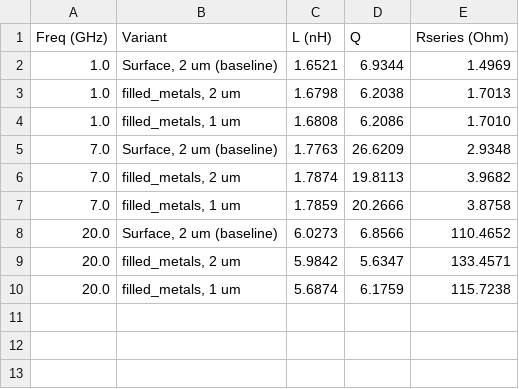
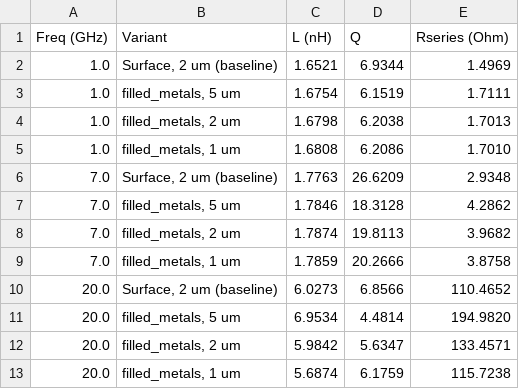
Before and after one commit to VolkerMuehlhaus/gds2palace_ihp_sg13g2, a CSV file: more_examples/filled_metals_inductor_L2n0/results/delta_LQR_table.csv, drawn as a sheet.

```diff
--- a/more_examples/filled_metals_inductor_L2n0/results/delta_LQR_table.csv
+++ b/more_examples/filled_metals_inductor_L2n0/results/delta_LQR_table.csv
@@ -2,2 +2,3 @@ Freq (GHz),Variant,L (nH),Q,Rseries (Ohm)
 1.0,"Surface, 2 um (baseline)",1.6521,6.9344,1.4969
+1.0,"filled_metals, 5 um",1.6754,6.1519,1.7111
 1.0,"filled_metals, 2 um",1.6798,6.2038,1.7013
@@ -5,2 +6,3 @@ Freq (GHz),Variant,L (nH),Q,Rseries (Ohm)
 7.0,"Surface, 2 um (baseline)",1.7763,26.6209,2.9348
+7.0,"filled_metals, 5 um",1.7846,18.3128,4.2862
 7.0,"filled_metals, 2 um",1.7874,19.8113,3.9682
@@ -8,2 +10,3 @@ Freq (GHz),Variant,L (nH),Q,Rseries (Ohm)
 20.0,"Surface, 2 um (baseline)",6.0273,6.8566,110.4652
+20.0,"filled_metals, 5 um",6.9534,4.4814,194.9820
 20.0,"filled_metals, 2 um",5.9842,5.6347,133.4571
```
Also changed, not shown: more_examples/filled_metals_inductor_L2n0/results/delta_S_table.csv, 11 other files.
